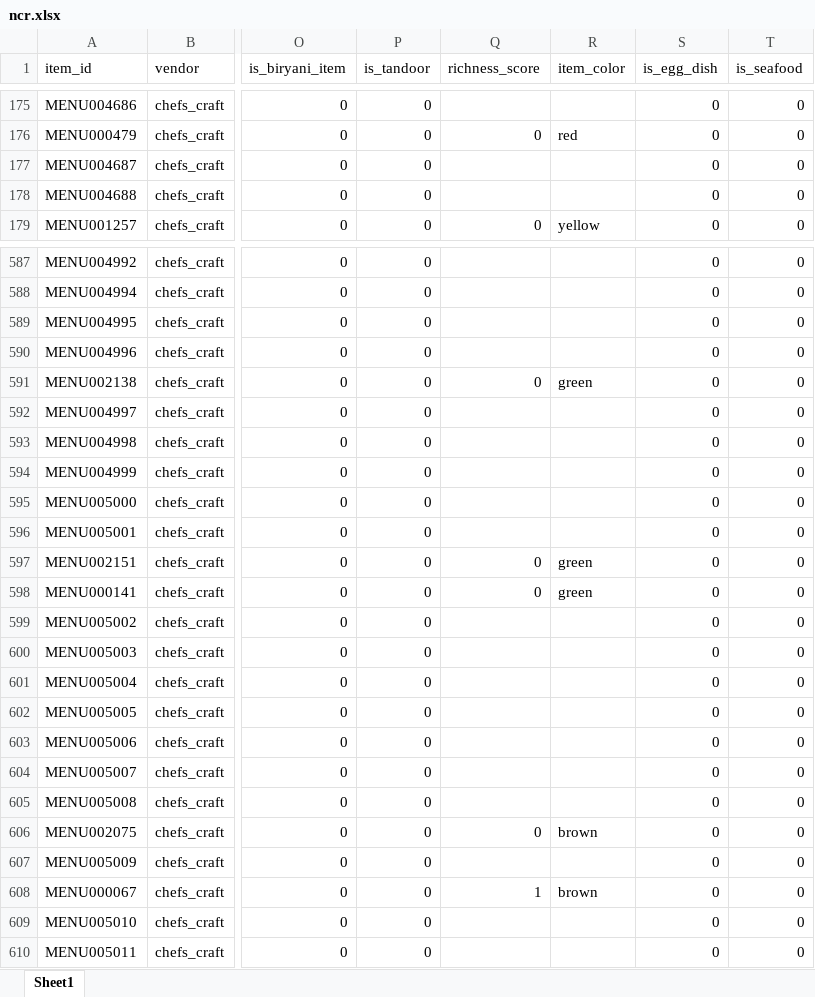
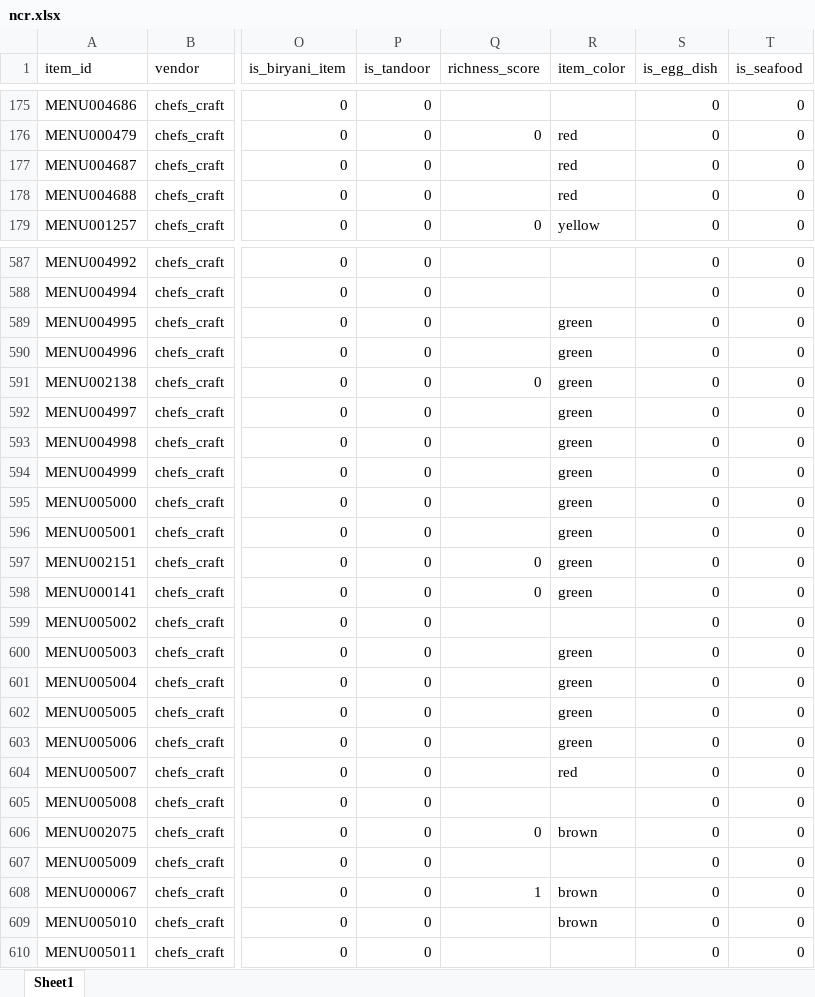
Before and after one commit to darshancmpawar/Menu_Engineering_App, an Excel workbook: ikigai_masala-main/data/raw/city_items/ncr.xlsx, sheet Sheet1, drawn as a sheet; only a part is shown, gaps mark what is left out; values as stored, in another font and other column widths than the file's, no borders; the diff covers the shown part only; the diff names each change by its address in the sheet, - before the commit and + after, or states it on an @@ line.

```diff
--- a/ikigai_masala-main/data/raw/city_items/ncr.xlsx (sheet Sheet1)
+++ b/ikigai_masala-main/data/raw/city_items/ncr.xlsx (sheet Sheet1)
-R177:R178 (item_color): (empty)
+R177:R178 (item_color): red
-R589:R590 (item_color): (empty)
+R589:R590 (item_color): green
-R592:R596 (item_color): (empty)
+R592:R596 (item_color): green
-R600:R603 (item_color): (empty)
+R600:R603 (item_color): green
-R604 (item_color): (empty)
+R604 (item_color): red
-R609 (item_color): (empty)
+R609 (item_color): brown
```
Also changed, not shown: 107 edited cells elsewhere in this sheet, ikigai_masala-main/data/raw/city_items/chennai.xlsx, 4 other files.
